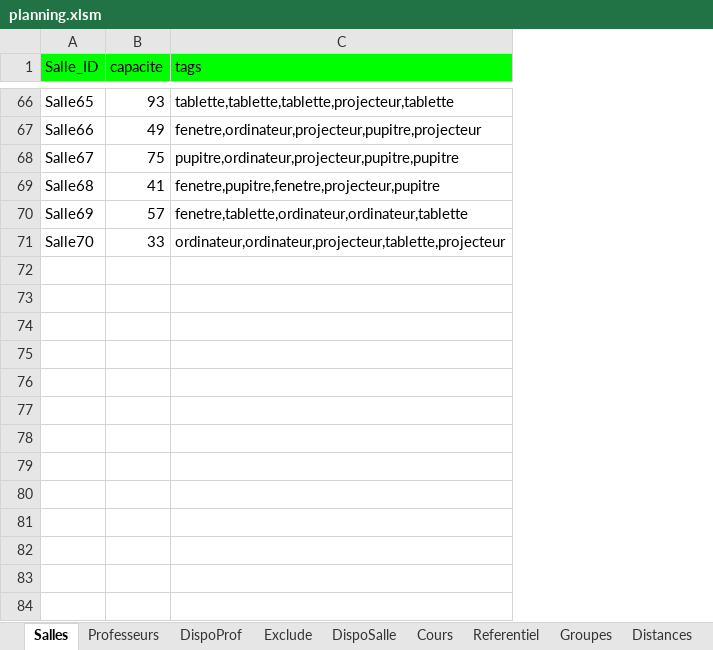
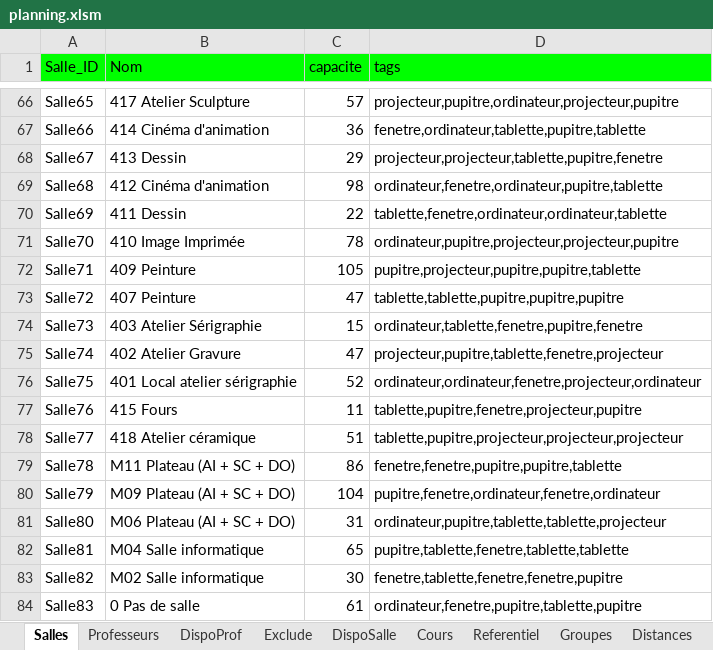
Before and after one commit to f80dev/AutoPlanning, an Excel workbook: planning.xlsm, sheet Salles, drawn as a sheet; only a part is shown, gaps mark what is left out; values as stored, in another font and other column widths than the file's, no borders; charts and pictures not drawn; addresses are those after the commit; the diff covers the shown part only; the diff names each change by its address in the sheet, - before the commit and + after, or states it on an @@ line.

```diff
--- a/planning.xlsm (sheet Salles)
+++ b/planning.xlsm (sheet Salles)
+column B (Nom), rows 66-71: 417 Atelier Sculpture | 414 Cinéma d'animation | 413 Dessin | 412 Cinéma d'animation | 411 Dessin | 410 Image Imprimée
-C66 (capacite): 93
+C66 (capacite): 57
-D66 (tags): tablette,tablette,tablette,projecteur,tablette
+D66 (tags): projecteur,pupitre,ordinateur,projecteur,pupitre
-C67 (capacite): 49
+C67 (capacite): 36
-D67 (tags): fenetre,ordinateur,projecteur,pupitre,projecteur
+D67 (tags): fenetre,ordinateur,tablette,pupitre,tablette
-C68 (capacite): 75
+C68 (capacite): 29
-D68 (tags): pupitre,ordinateur,projecteur,pupitre,pupitre
+D68 (tags): projecteur,projecteur,tablette,pupitre,fenetre
-C69 (capacite): 41
+C69 (capacite): 98
-D69 (tags): fenetre,pupitre,fenetre,projecteur,pupitre
+D69 (tags): ordinateur,fenetre,ordinateur,pupitre,tablette
-C70 (capacite): 57
+C70 (capacite): 22
-D70 (tags): fenetre,tablette,ordinateur,ordinateur,tablette
+D70 (tags): tablette,fenetre,ordinateur,ordinateur,tablette
-C71 (capacite): 33
+C71 (capacite): 78
-D71 (tags): ordinateur,ordinateur,projecteur,tablette,projecteur
+D71 (tags): ordinateur,pupitre,projecteur,projecteur,pupitre
+row 72: Salle71 | 409 Peinture | 105 | pupitre,projecteur,pupitre,pupitre,tablette
+row 73: Salle72 | 407 Peinture | 47 | tablette,tablette,pupitre,pupitre,pupitre
+row 74: Salle73 | 403 Atelier Sérigraphie | 15 | ordinateur,tablette,fenetre,pupitre,fenetre
+row 75: Salle74 | 402 Atelier Gravure | 47 | projecteur,pupitre,tablette,fenetre,projecteur
+row 76: Salle75 | 401 Local atelier sérigraphie | 52 | ordinateur,ordinateur,fenetre,projecteur,ordinateur
+row 77: Salle76 | 415 Fours | 11 | tablette,pupitre,fenetre,projecteur,pupitre
+row 78: Salle77 | 418 Atelier céramique | 51 | tablette,pupitre,projecteur,projecteur,projecteur
+row 79: Salle78 | M11 Plateau (AI + SC + DO) | 86 | fenetre,fenetre,pupitre,pupitre,tablette
+row 80: Salle79 | M09 Plateau (AI + SC + DO) | 104 | pupitre,fenetre,ordinateur,fenetre,ordinateur
+row 81: Salle80 | M06 Plateau (AI + SC + DO) | 31 | ordinateur,pupitre,tablette,tablette,projecteur
+row 82: Salle81 | M04 Salle informatique | 65 | pupitre,tablette,fenetre,tablette,tablette
+row 83: Salle82 | M02 Salle informatique | 30 | fenetre,tablette,fenetre,fenetre,pupitre
+row 84: Salle83 | 0 Pas de salle | 61 | ordinateur,fenetre,pupitre,tablette,pupitre
```
Also changed, not shown: 9 added rows and 127 edited cells elsewhere in this sheet, sheet DispoSalle, sheet Cours, sheet Groupes, formulas that keep their value, charts or pictures, 2 other files.
